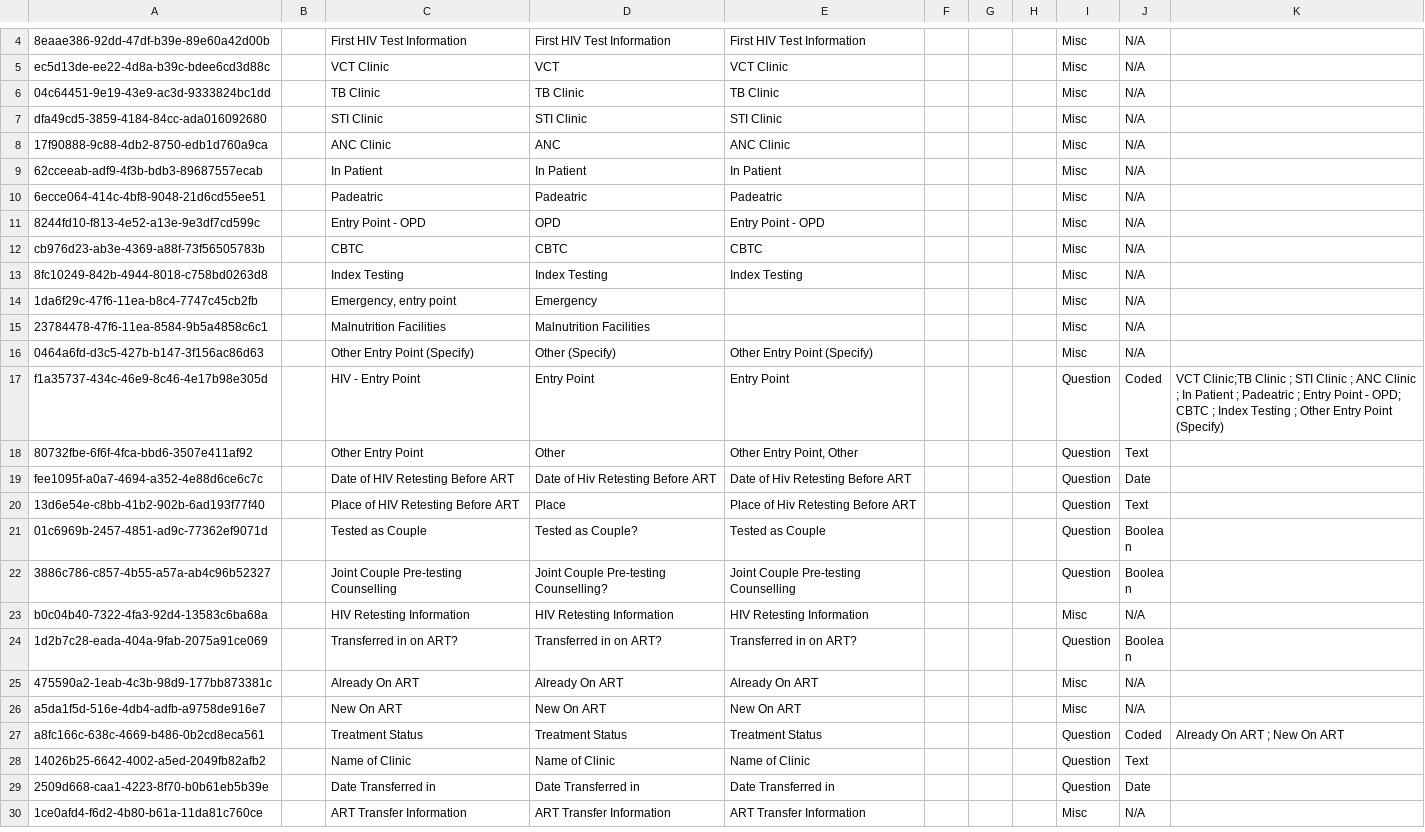
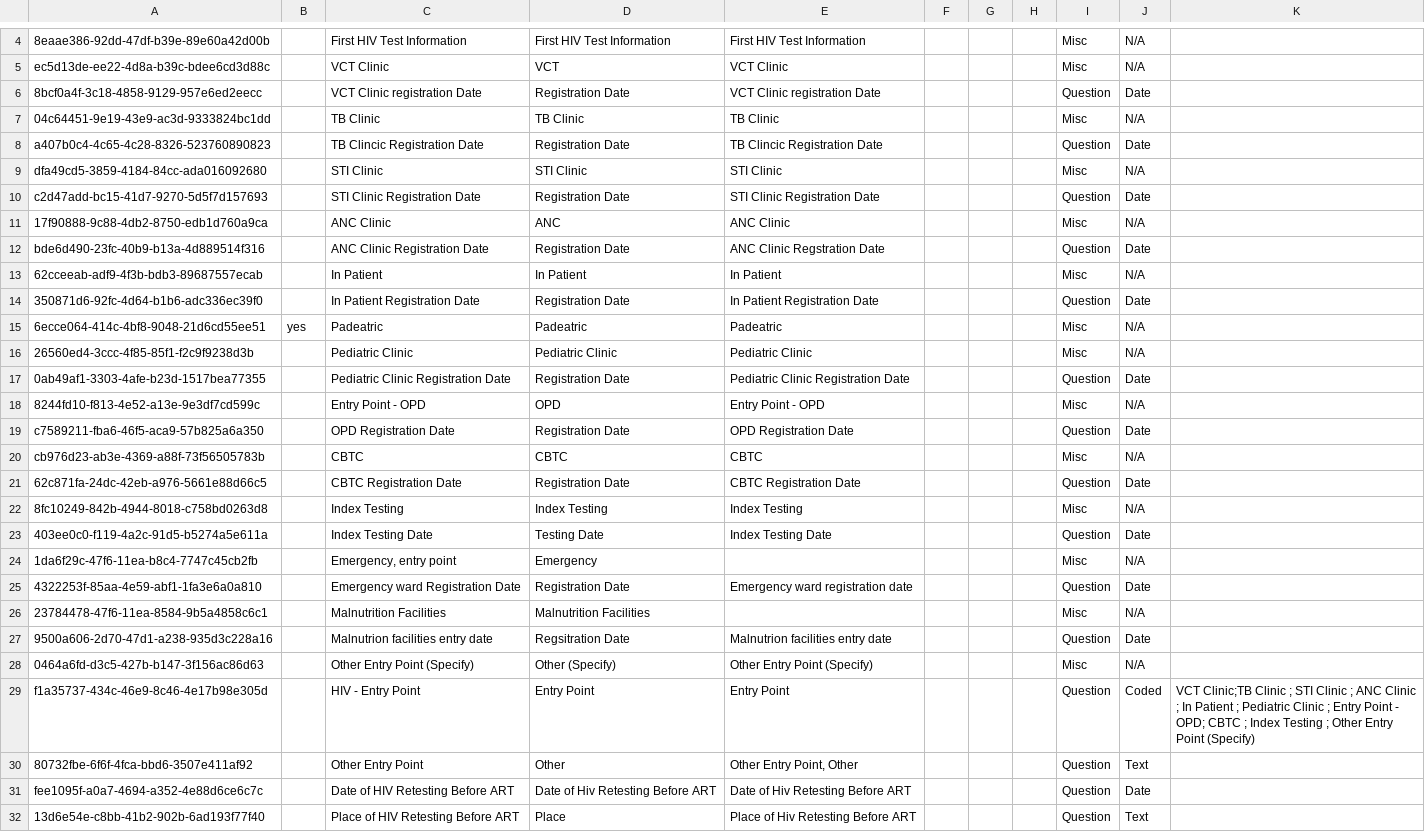
Before and after one commit to IntelliSOFT-Consulting/kspras_metadata, a CSV file: configuration/concepts/hiv_personal_history_concepts.csv, drawn as a sheet; only a part is shown, gaps mark what is left out; the shorter side is filled out with more unchanged rows; addresses are those after the commit; the diff names each change by its address in the sheet, - before the commit and + after, or states it on an @@ line.

Commit message:
added registration dates for entry points

```diff
--- a/configuration/concepts/hiv_personal_history_concepts.csv
+++ b/configuration/concepts/hiv_personal_history_concepts.csv
+row 6: 8bcf0a4f-3c18-4858-9129-957e6ed2eecc |  | VCT Clinic registration Date | Registration Date | VCT Clinic registration Date |  |  |  | Question | Date
+row 8: a407b0c4-4c65-4c28-8326-523760890823 |  | TB Clincic Registration Date | Registration Date | TB Clincic Registration Date |  |  |  | Question | Date
+row 10: c2d47add-bc15-41d7-9270-5d5f7d157693 |  | STI Clinic Registration Date | Registration Date | STI Clinic Registration Date |  |  |  | Question | Date
+row 12: bde6d490-23fc-40b9-b13a-4d889514f316 |  | ANC Clinic Registration Date | Registration Date | ANC Clinic Regstration Date |  |  |  | Question | Date
+row 14: 350871d6-92fc-4d64-b1b6-adc336ec39f0 |  | In Patient Registration Date | Registration Date | In Patient Registration Date |  |  |  | Question | Date
-B15: (empty)
+B15: yes
+row 16: 26560ed4-3ccc-4f85-85f1-f2c9f9238d3b |  | Pediatric Clinic | Pediatric Clinic | Pediatric Clinic |  |  |  | Misc | N/A
+row 17: 0ab49af1-3303-4afe-b23d-1517bea77355 |  | Pediatric Clinic Registration Date | Registration Date | Pediatric Clinic Registration Date |  |  |  | Question | Date
+row 19: c7589211-fba6-46f5-aca9-57b825a6a350 |  | OPD Registration Date | Registration Date | OPD Registration Date |  |  |  | Question | Date
+row 21: 62c871fa-24dc-42eb-a976-5661e88d66c5 |  | CBTC Registration Date | Registration Date | CBTC Registration Date |  |  |  | Question | Date
+row 23: 403ee0c0-f119-4a2c-91d5-b5274a5e611a |  | Index Testing Date | Testing Date | Index Testing Date |  |  |  | Question | Date
+row 25: 4322253f-85aa-4e59-abf1-1fa3e6a0a810 |  | Emergency ward Registration Date | Registration Date | Emergency ward registration date |  |  |  | Question | Date
+row 27: 9500a606-2d70-47d1-a238-935d3c228a16 |  | Malnutrion facilities entry date | Regsitration Date | Malnutrion facilities entry date |  |  |  | Question | Date
-K29: …Patient ; Padeatric ; Entry…
+K29: …Patient ; Pediatric Clinic ; Entry…
```
Also changed, not shown: configuration/concepts/hiv_personal_history_concept_set.csv.
